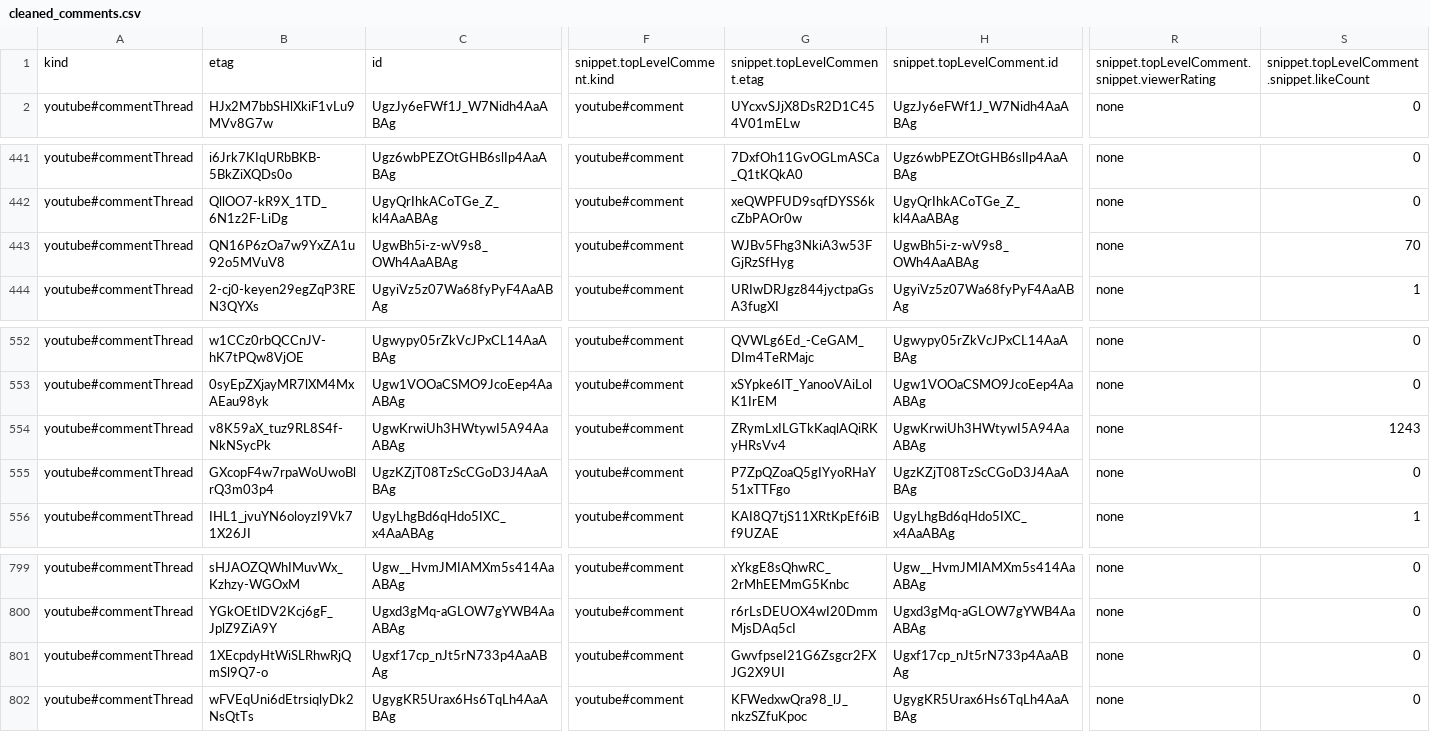
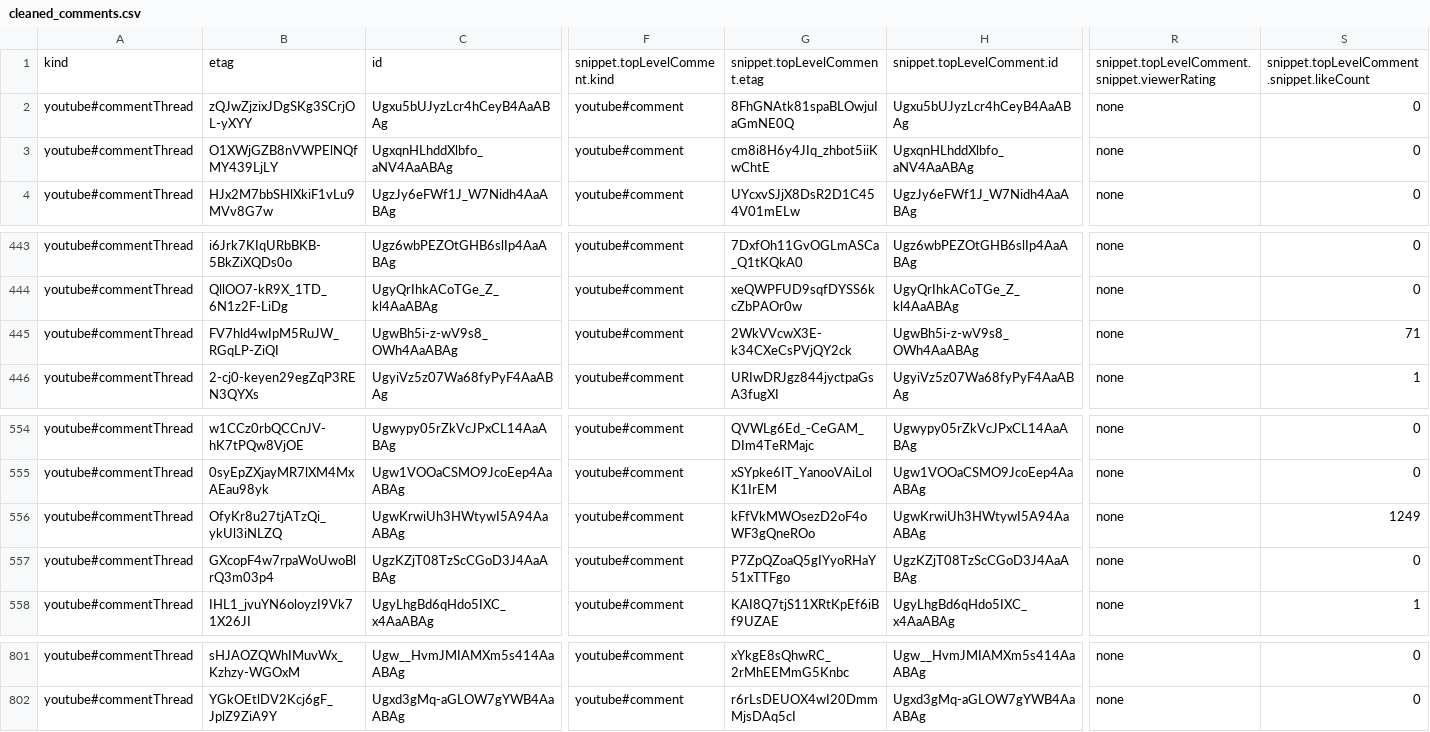
Before and after one commit to aditya0589/youtube-sentiment-classifier, a CSV file: data/cleaned_comments.csv, drawn as a sheet; only a part is shown, gaps mark what is left out; removed rows and columns are numbered as before the commit, all else as after; rows hold the shown columns only; the diff names each change by its address in the sheet, - before the commit and + after, or states it on an @@ line.

```diff
--- a/data/cleaned_comments.csv
+++ b/data/cleaned_comments.csv
+row 2: youtube#commentThread | zQJwZjzixJDgSKg3SCrjOL-yXYY | Ugxu5bUJyzLcr4hCeyB4AaABAg | youtube#comment | 8FhGNAtk81spaBLOwjuIaGmNE0Q | Ugxu5bUJyzLcr4hCeyB4AaABAg | none | 0
+row 3: youtube#commentThread | O1XWjGZB8nVWPElNQfMY439LjLY | UgxqnHLhddXlbfo_aNV4AaABAg | youtube#comment | cm8i8H6y4JIq_zhbot5iiKwChtE | UgxqnHLhddXlbfo_aNV4AaABAg | none | 0
-B445: QN16P6zOa7w9YxZA1u92o5MVuV8
+B445: FV7hld4wIpM5RuJW_RGqLP-ZiQI
-G445: WJBv5Fhg3NkiA3w53FGjRzSfHyg
+G445: 2WkVVcwX3E-k34CXeCsPVjQY2ck
-S445: 70
+S445: 71
-B556: v8K59aX_tuz9RL8S4f-NkNSycPk
+B556: OfyKr8u27tjATzQi_ykUl3iNLZQ
-G556: ZRymLxILGTkKaqlAQiRKyHRsVv4
+G556: kFfVkMWOsezD2oF4oWF3gQneROo
-S556: 1243
+S556: 1249
-row 801: youtube#commentThread | 1XEcpdyHtWiSLRhwRjQmSl9Q7-o | Ugxf17cp_nJt5rN733p4AaABAg | youtube#comment | GwvfpseI21G6Zsgcr2FXJG2X9UI | Ugxf17cp_nJt5rN733p4AaABAg | none | 0
-row 802: youtube#commentThread | wFVEqUni6dEtrsiqlyDk2NsQtTs | UgygKR5Urax6Hs6TqLh4AaABAg | youtube#comment | KFWedxwQra98_lJ_nkzSZfuKpoc | UgygKR5Urax6Hs6TqLh4AaABAg | none | 0
```
Also changed, not shown: data/comments.csv, data/final_features.csv, 9 other files.
